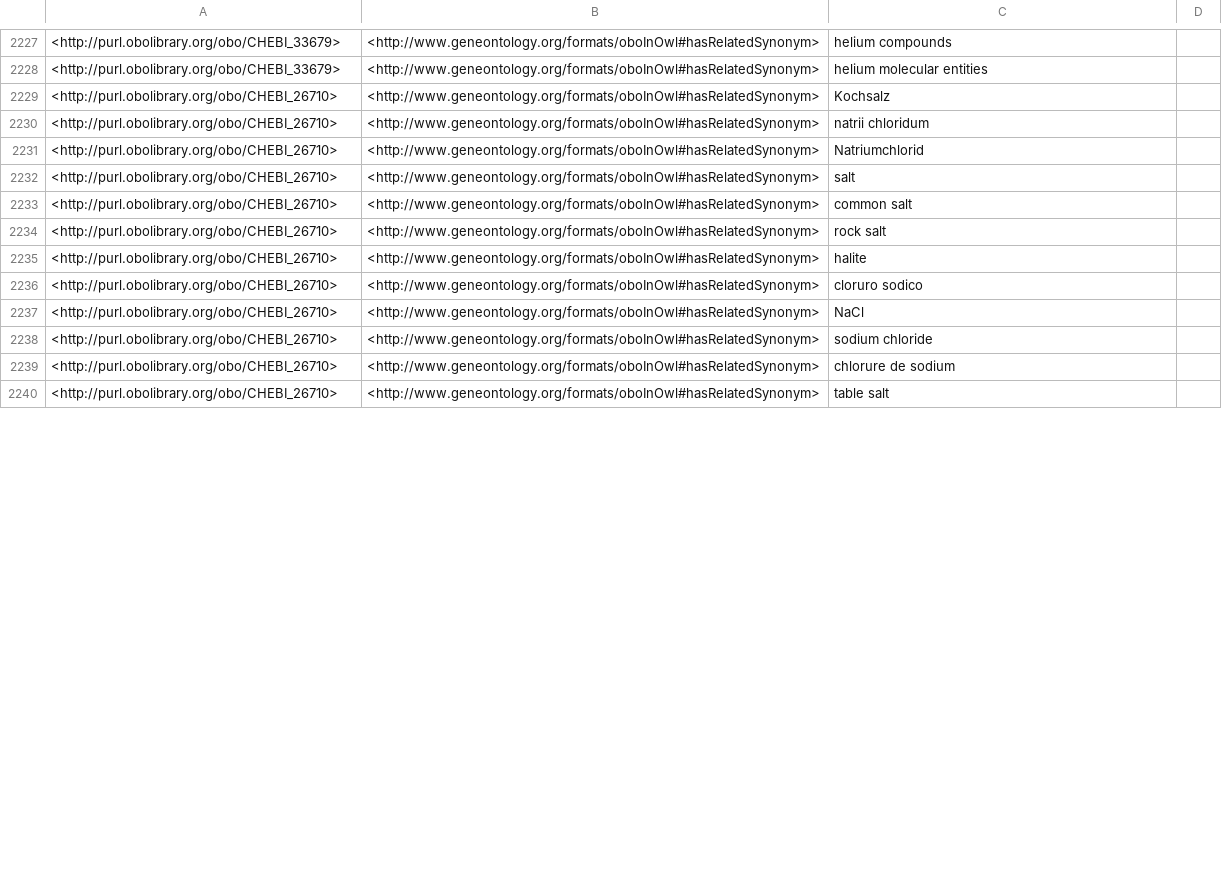
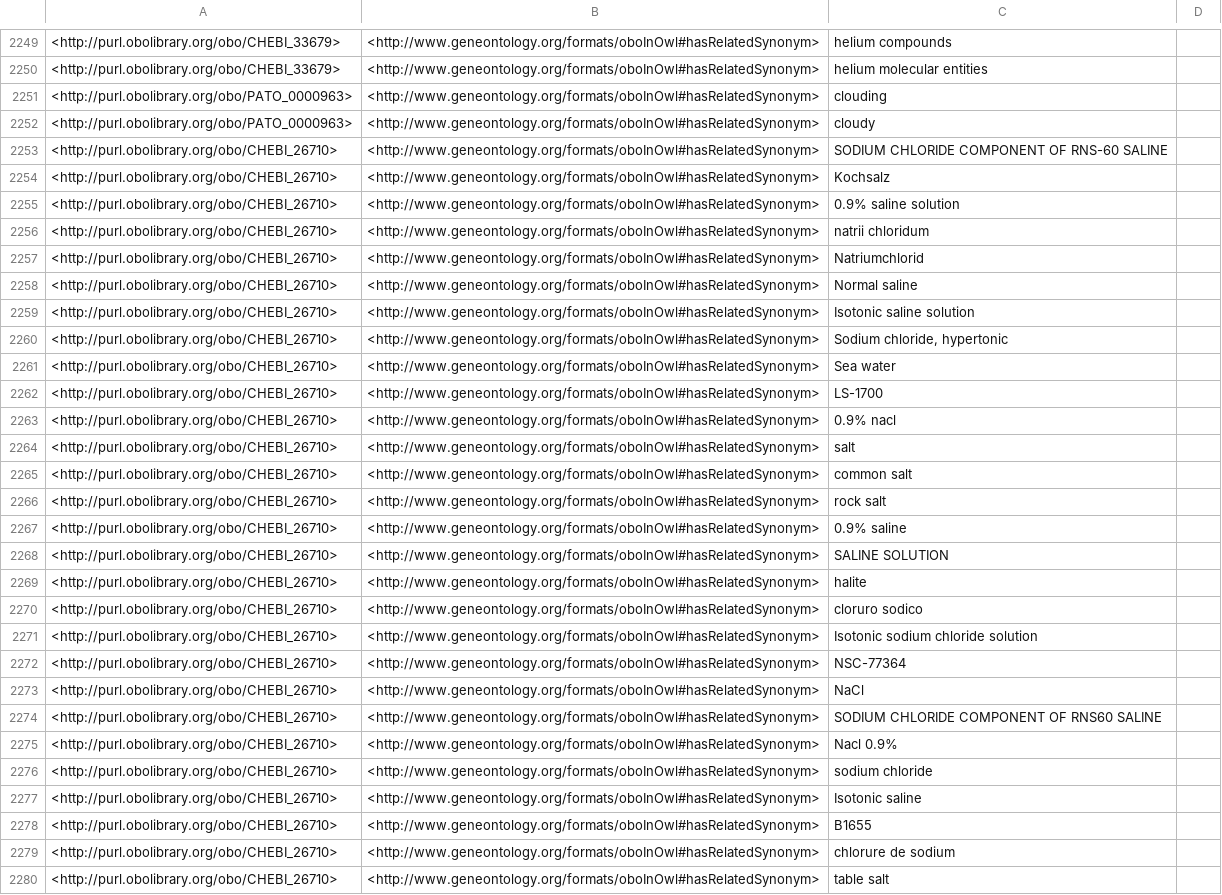
Before and after one commit to FlyBase/drosophila-phenotype-ontology, a TSV file: src/ontology/reports/synonyms.tsv, drawn as a sheet; only a part is shown, gaps mark what is left out; the diff covers the shown part only.

```diff
--- a/src/ontology/reports/synonyms.tsv
+++ b/src/ontology/reports/synonyms.tsv
@@ -2228,5 +2250,15 @@
 <http://purl.obolibrary.org/obo/CHEBI_33679>	<http://www.geneontology.org/formats/oboInOwl#hasRelatedSynonym>	"helium molecular entities"	
+<http://purl.obolibrary.org/obo/PATO_0000963>	<http://www.geneontology.org/formats/oboInOwl#hasRelatedSynonym>	"clouding"	
+<http://purl.obolibrary.org/obo/PATO_0000963>	<http://www.geneontology.org/formats/oboInOwl#hasRelatedSynonym>	"cloudy"	
+<http://purl.obolibrary.org/obo/CHEBI_26710>	<http://www.geneontology.org/formats/oboInOwl#hasRelatedSynonym>	"SODIUM CHLORIDE COMPONENT OF RNS-60  SALINE"	
 <http://purl.obolibrary.org/obo/CHEBI_26710>	<http://www.geneontology.org/formats/oboInOwl#hasRelatedSynonym>	"Kochsalz"	
+<http://purl.obolibrary.org/obo/CHEBI_26710>	<http://www.geneontology.org/formats/oboInOwl#hasRelatedSynonym>	"0.9% saline solution"	
 <http://purl.obolibrary.org/obo/CHEBI_26710>	<http://www.geneontology.org/formats/oboInOwl#hasRelatedSynonym>	"natrii chloridum"	
 <http://purl.obolibrary.org/obo/CHEBI_26710>	<http://www.geneontology.org/formats/oboInOwl#hasRelatedSynonym>	"Natriumchlorid"	
+<http://purl.obolibrary.org/obo/CHEBI_26710>	<http://www.geneontology.org/formats/oboInOwl#hasRelatedSynonym>	"Normal saline"	
+<http://purl.obolibrary.org/obo/CHEBI_26710>	<http://www.geneontology.org/formats/oboInOwl#hasRelatedSynonym>	"Isotonic saline solution"	
+<http://purl.obolibrary.org/obo/CHEBI_26710>	<http://www.geneontology.org/formats/oboInOwl#hasRelatedSynonym>	"Sodium chloride, hypertonic"	
+<http://purl.obolibrary.org/obo/CHEBI_26710>	<http://www.geneontology.org/formats/oboInOwl#hasRelatedSynonym>	"Sea water"	
+<http://purl.obolibrary.org/obo/CHEBI_26710>	<http://www.geneontology.org/formats/oboInOwl#hasRelatedSynonym>	"LS-1700"	
+<http://purl.obolibrary.org/obo/CHEBI_26710>	<http://www.geneontology.org/formats/oboInOwl#hasRelatedSynonym>	"0.9% nacl"	
 <http://purl.obolibrary.org/obo/CHEBI_26710>	<http://www.geneontology.org/formats/oboInOwl#hasRelatedSynonym>	"salt"	
@@ -2234,6 +2266,14 @@
 <http://purl.obolibrary.org/obo/CHEBI_26710>	<http://www.geneontology.org/formats/oboInOwl#hasRelatedSynonym>	"rock salt"	
+<http://purl.obolibrary.org/obo/CHEBI_26710>	<http://www.geneontology.org/formats/oboInOwl#hasRelatedSynonym>	"0.9% saline"	
+<http://purl.obolibrary.org/obo/CHEBI_26710>	<http://www.geneontology.org/formats/oboInOwl#hasRelatedSynonym>	"SALINE SOLUTION"	
 <http://purl.obolibrary.org/obo/CHEBI_26710>	<http://www.geneontology.org/formats/oboInOwl#hasRelatedSynonym>	"halite"	
 <http://purl.obolibrary.org/obo/CHEBI_26710>	<http://www.geneontology.org/formats/oboInOwl#hasRelatedSynonym>	"cloruro sodico"	
+<http://purl.obolibrary.org/obo/CHEBI_26710>	<http://www.geneontology.org/formats/oboInOwl#hasRelatedSynonym>	"Isotonic sodium chloride solution"	
+<http://purl.obolibrary.org/obo/CHEBI_26710>	<http://www.geneontology.org/formats/oboInOwl#hasRelatedSynonym>	"NSC-77364"	
 <http://purl.obolibrary.org/obo/CHEBI_26710>	<http://www.geneontology.org/formats/oboInOwl#hasRelatedSynonym>	"NaCl"	
+<http://purl.obolibrary.org/obo/CHEBI_26710>	<http://www.geneontology.org/formats/oboInOwl#hasRelatedSynonym>	"SODIUM CHLORIDE COMPONENT OF RNS60  SALINE"	
+<http://purl.obolibrary.org/obo/CHEBI_26710>	<http://www.geneontology.org/formats/oboInOwl#hasRelatedSynonym>	"Nacl 0.9%"	
 <http://purl.obolibrary.org/obo/CHEBI_26710>	<http://www.geneontology.org/formats/oboInOwl#hasRelatedSynonym>	"sodium chloride"	
+<http://purl.obolibrary.org/obo/CHEBI_26710>	<http://www.geneontology.org/formats/oboInOwl#hasRelatedSynonym>	"Isotonic saline"	
+<http://purl.obolibrary.org/obo/CHEBI_26710>	<http://www.geneontology.org/formats/oboInOwl#hasRelatedSynonym>	"B1655"	
 <http://purl.obolibrary.org/obo/CHEBI_26710>	<http://www.geneontology.org/formats/oboInOwl#hasRelatedSynonym>	"chlorure de sodium"	
```
Also changed, not shown: 24 added rows and 47 moved rows elsewhere in this file, src/ontology/reports/basic-report.tsv, src/ontology/reports/edges.tsv, 4 other files.
